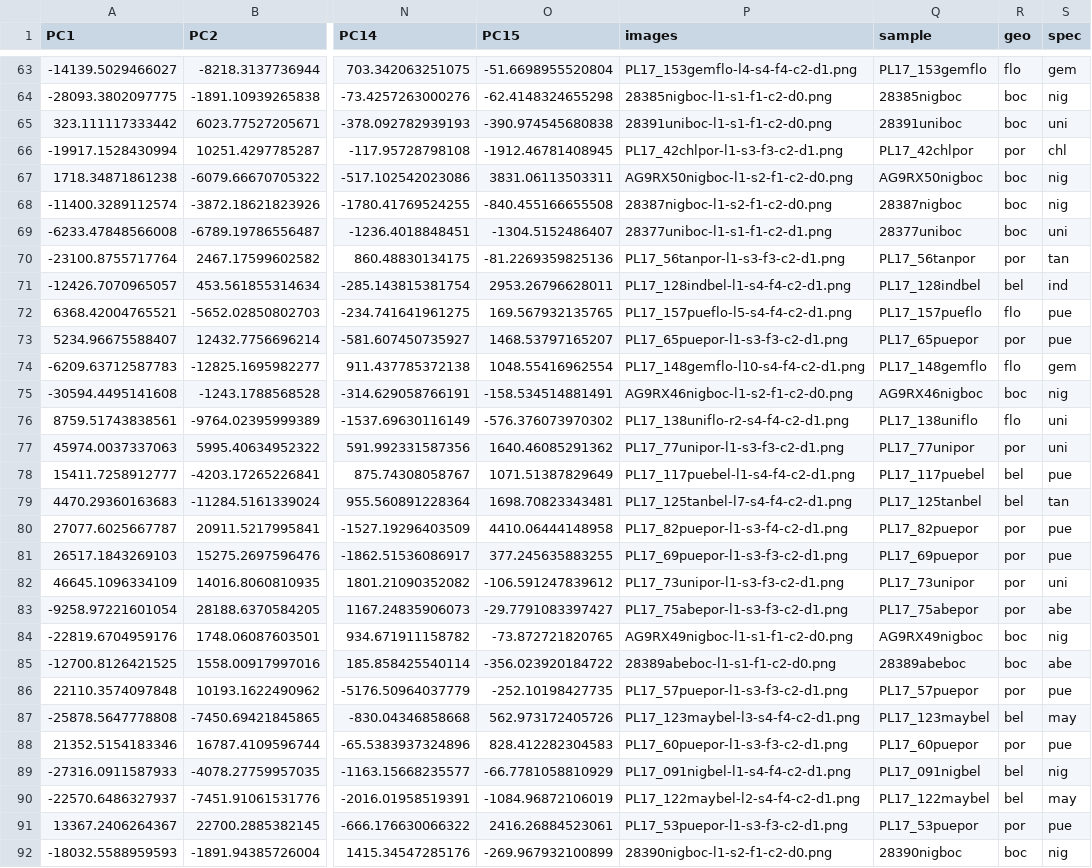
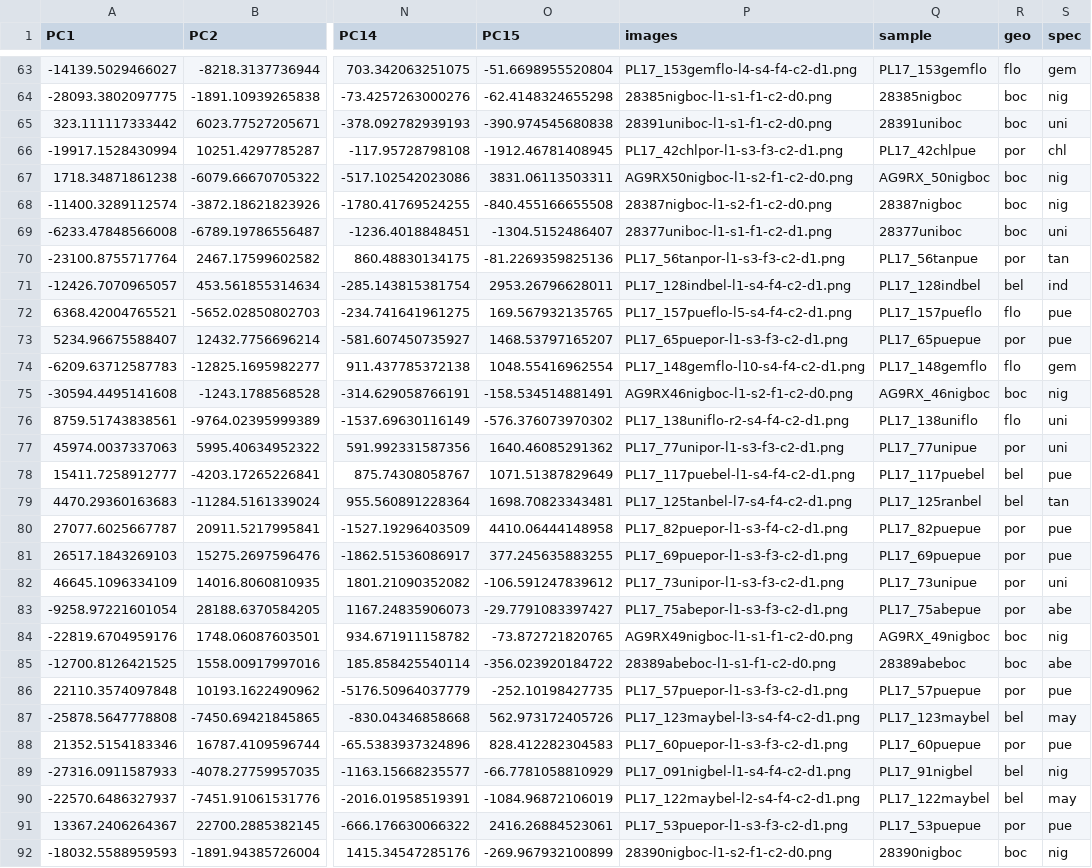
Before and after one commit to florianecoulmance/hamlet_color, a CSV file: metadata/LAB_PCs_54off_59on.csv, drawn as a sheet; only a part is shown, gaps mark what is left out; the diff covers the shown part only; the diff names each change by its address in the sheet, - before the commit and + after, or states it on an @@ line.

```diff
--- a/metadata/LAB_PCs_54off_59on.csv
+++ b/metadata/LAB_PCs_54off_59on.csv
-Q66 (sample): PL17_42chlpor
+Q66 (sample): PL17_42chlpue
-Q67 (sample): AG9RX50nigboc
+Q67 (sample): AG9RX_50nigboc
-Q70 (sample): PL17_56tanpor
+Q70 (sample): PL17_56tanpue
-Q73 (sample): PL17_65puepor
+Q73 (sample): PL17_65puepue
-Q75 (sample): AG9RX46nigboc
+Q75 (sample): AG9RX_46nigboc
-Q77 (sample): PL17_77unipor
+Q77 (sample): PL17_77unipue
-Q79 (sample): PL17_125tanbel
+Q79 (sample): PL17_125ranbel
-Q80 (sample): PL17_82puepor
+Q80 (sample): PL17_82puepue
-Q81 (sample): PL17_69puepor
+Q81 (sample): PL17_69puepue
-Q82 (sample): PL17_73unipor
+Q82 (sample): PL17_73unipue
-Q83 (sample): PL17_75abepor
+Q83 (sample): PL17_75abepue
-Q84 (sample): AG9RX49nigboc
+Q84 (sample): AG9RX_49nigboc
-Q86 (sample): PL17_57puepor
+Q86 (sample): PL17_57puepue
-Q88 (sample): PL17_60puepor
+Q88 (sample): PL17_60puepue
-Q89 (sample): PL17_091nigbel
+Q89 (sample): PL17_91nigbel
-Q91 (sample): PL17_53puepor
+Q91 (sample): PL17_53puepue
```
Also changed, not shown: 39 edited cells elsewhere in this file, 1 other file.
